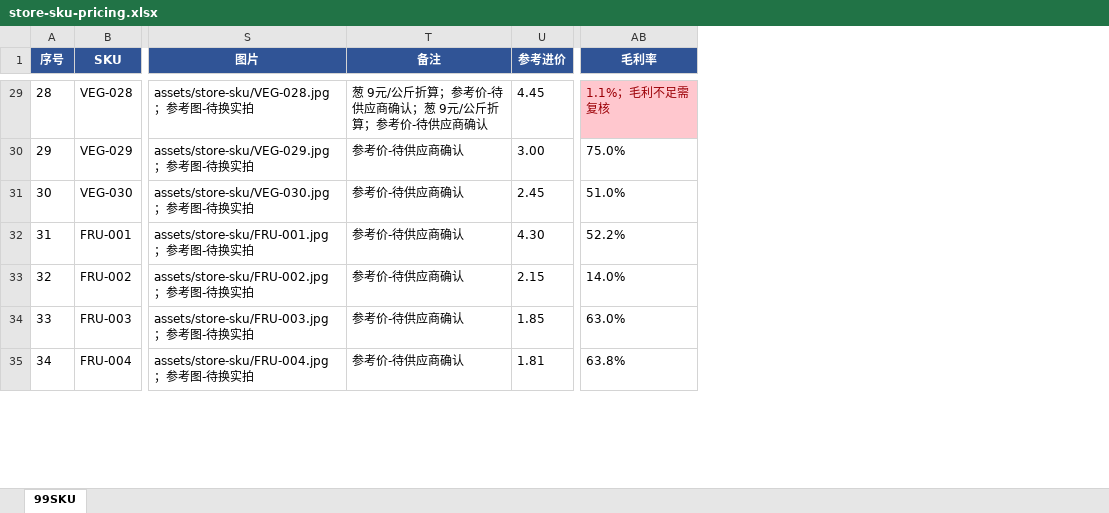
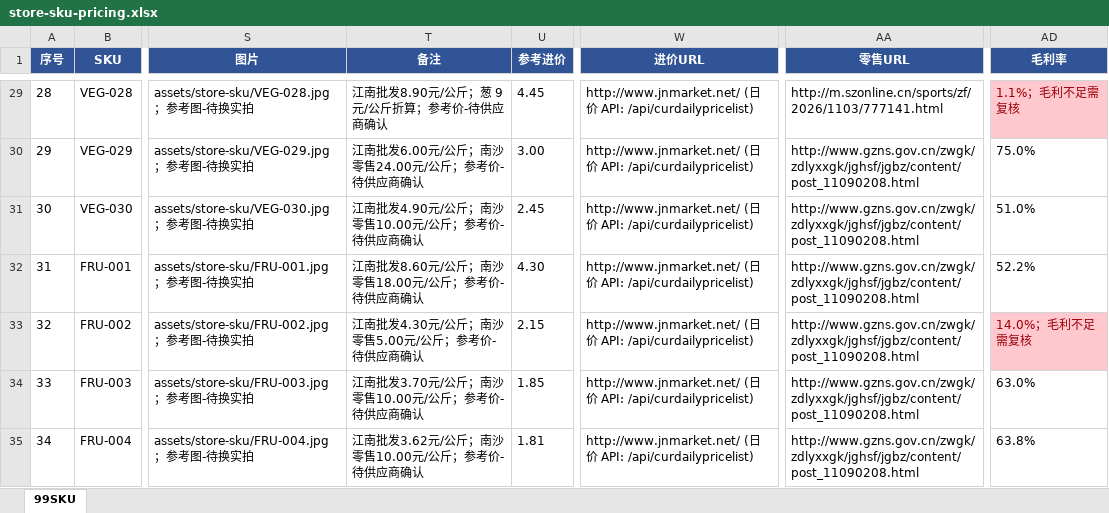
Before and after one commit to soffy88/hemall, an Excel workbook: store-sku-pricing.xlsx, sheet 99SKU, drawn as a sheet; only a part is shown, gaps mark what is left out; values as stored, in another font and other column widths than the file's, no borders; addresses are those after the commit; the diff covers the shown part only; the diff names each change by its address in the sheet, - before the commit and + after, or states it on an @@ line.

Commit message:
fix(store-sku): keep per-SKU source URLs and original price specs
- add 进价URL/零售URL columns and original unit price (元/公斤, 元/500g,
  or Suning spec) in 备注 so every reference price is traceable
- extend CSV test to require source name+URL+date whenever a price exists

```diff
--- a/store-sku-pricing.xlsx (sheet 99SKU)
+++ b/store-sku-pricing.xlsx (sheet 99SKU)
+column W (进价URL), rows 29-35: all http://www.jnmarket.net/ (日价 API: /api/curdailypricelist)
+column AA (零售URL), rows 29-35: http://m.szonline.cn/sports/zf/2026/1103/777141.html | http://www.gzns.gov.cn/zwgk/zdlyxxgk/jghsf/jgbz/content/post_11090208.html | http://www.gzns.gov.cn/zwgk/zdlyxxgk/jghsf/jgbz/content/post_11090208.html | http://www.gzns.gov.cn/zwgk/zdlyxxgk/jghsf/jgbz/content/post_11090208.html | http://www.gzns.gov.cn/zwgk/zdlyxxgk/jghsf/jgbz/content/post_11090208.html | http://www.gzns.gov.cn/zwgk/zdlyxxgk/jghsf/jgbz/content/post_11090208.html | http://www.gzns.gov.cn/zwgk/zdlyxxgk/jghsf/jgbz/content/post_11090208.html
-T29 (备注): 葱 9元/公斤折算；参考价-待供应商确认；葱 9元/公斤折算；参考价-待供应商确认
+T29 (备注): 江南批发8.90元/公斤；葱 9元/公斤折算；参考价-待供应商确认
-T30 (备注): 参考价-待供应商确认
+T30 (备注): 江南批发6.00元/公斤；南沙零售24.00元/公斤；参考价-待供应商确认
-T31 (备注): 参考价-待供应商确认
+T31 (备注): 江南批发4.90元/公斤；南沙零售10.00元/公斤；参考价-待供应商确认
-T32 (备注): 参考价-待供应商确认
+T32 (备注): 江南批发8.60元/公斤；南沙零售18.00元/公斤；参考价-待供应商确认
-T33 (备注): 参考价-待供应商确认
+T33 (备注): 江南批发4.30元/公斤；南沙零售5.00元/公斤；参考价-待供应商确认
-AD33 (毛利率): 14.0%
+AD33 (毛利率): 14.0%；毛利不足需复核
@@ AD33 fill: none → #FFC7CE, text colour: black → #9C0006 @@
-T34 (备注): 参考价-待供应商确认
+T34 (备注): 江南批发3.70元/公斤；南沙零售10.00元/公斤；参考价-待供应商确认
-T35 (备注): 参考价-待供应商确认
+T35 (备注): 江南批发3.62元/公斤；南沙零售10.00元/公斤；参考价-待供应商确认
```
Also changed, not shown: 92 edited cells elsewhere in this sheet, 3 other files.
